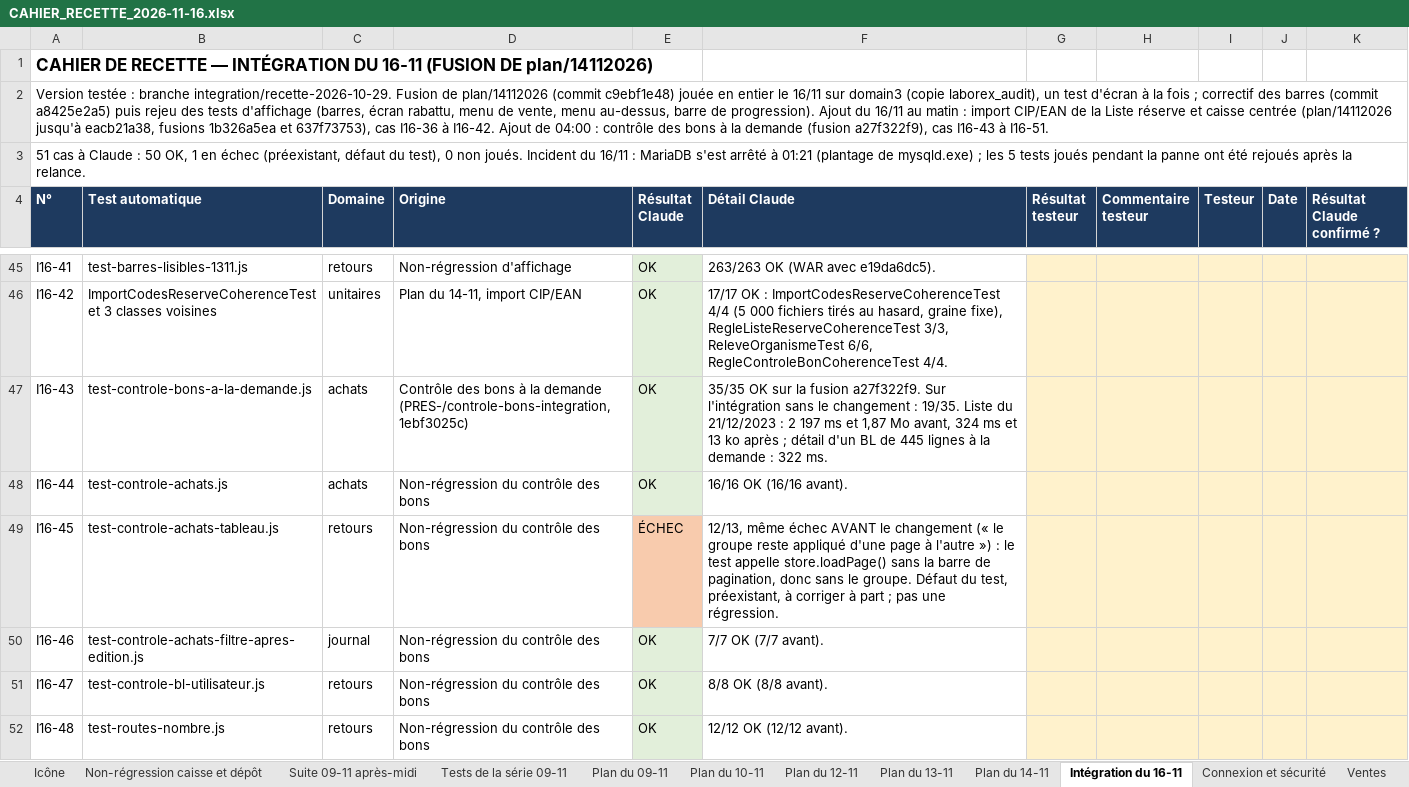
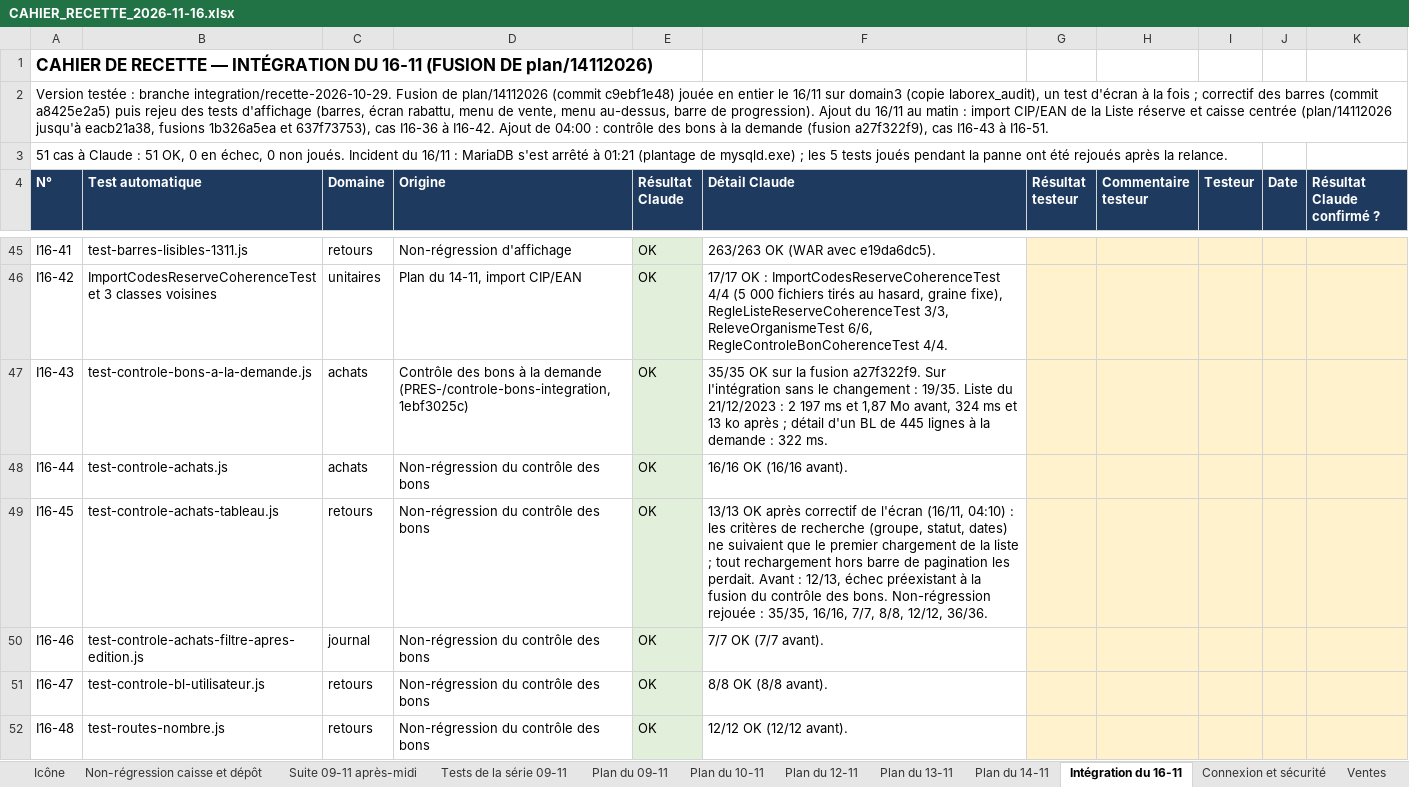
Before and after one commit to airm5500/prestige, an Excel workbook: docs/recette/CAHIER_RECETTE_2026-11-16.xlsx, sheet Intégration du 16-11, drawn as a sheet; only a part is shown, gaps mark what is left out; values as stored, in another font and other column widths than the file's, no borders; the diff names each change by its address in the sheet, - before the commit and + after, or states it on an @@ line.

```diff
--- a/docs/recette/CAHIER_RECETTE_2026-11-16.xlsx (sheet Intégration du 16-11)
+++ b/docs/recette/CAHIER_RECETTE_2026-11-16.xlsx (sheet Intégration du 16-11)
-A3 (N°): …Claude : 50 OK, 1 en échec (préexistant, défaut du test), 0 non…
+A3 (N°): …Claude : 51 OK, 0 en échec, 0 non…
-E49 (Résultat Claude): ÉCHEC
+E49 (Résultat Claude): OK
-E49 fill: #F8CBAD
+E49 fill: #E2EFDA
-F49 (Détail Claude): 12/13, même échec AVANT le changement (« le groupe reste appliqué d'une page à l'autre ») : le test appelle store.loadPage() sans la barre de pagination, donc sans le groupe. Défaut du test, préexistant, à corriger à part ; pas une régression.
+F49 (Détail Claude): 13/13 OK après correctif de l'écran (16/11, 04:10) : les critères de recherche (groupe, statut, dates) ne suivaient que le premier chargement de la liste ; tout rechargement hors barre de pagination les perdait. Avant : 12/13, échec préexistant à la fusion du contrôle des bons. Non-régression rejouée : 35/35, 16/16, 7/7, 8/8, 12/12, 36/36.
```
Also changed, not shown: sheet Synthèse.
